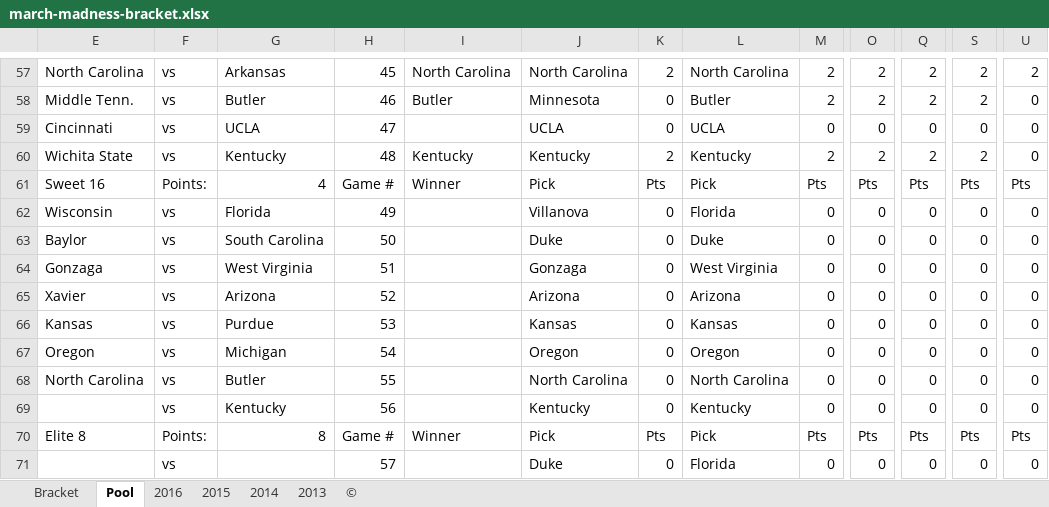
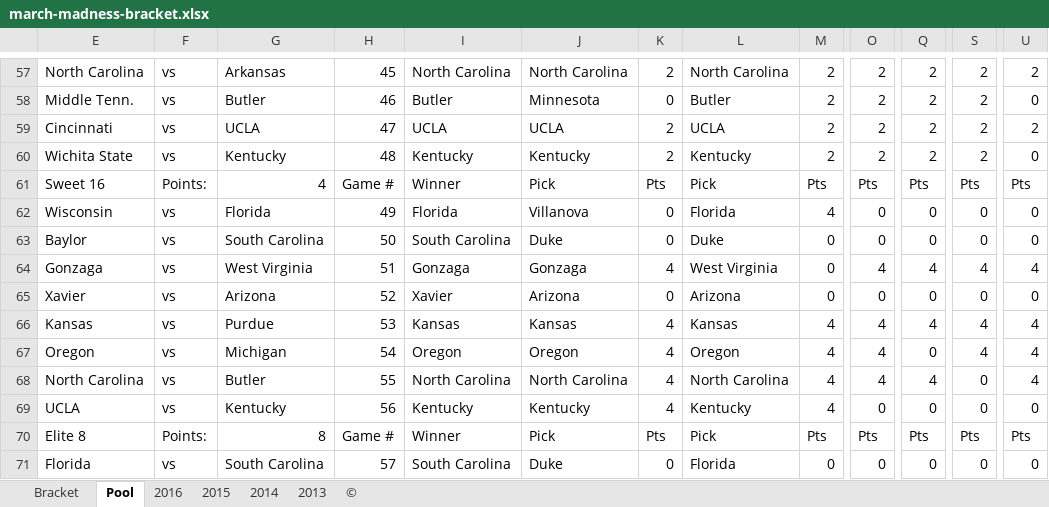
Before and after one commit to chris-giron/WorkSpace, an Excel workbook: Docs/march-madness-bracket.xlsx, sheet Pool, drawn as a sheet; only a part is shown, gaps mark what is left out; values as stored, in another font and other column widths than the file's, no cell formats; charts and pictures and conditional formats not drawn; the diff covers the shown part only; the diff names each change by its address in the sheet, - before the commit and + after, or states it on an @@ line.

```diff
--- a/Docs/march-madness-bracket.xlsx (sheet Pool)
+++ b/Docs/march-madness-bracket.xlsx (sheet Pool)
-I59: (empty)
+I59: UCLA
-K59: 0
+K59: 2
-M59: 0
+M59: 2
-O59: 0
+O59: 2
-Q59: 0
+Q59: 2
-S59: 0
+S59: 2
-U59: 0
+U59: 2
-I62: (empty)
+I62: Florida
-M62: 0
+M62: 4
-I63: (empty)
+I63: South Carolina
-I64: (empty)
+I64: Gonzaga
-K64: 0
+K64: 4
-O64: 0
+O64: 4
-Q64: 0
+Q64: 4
-S64: 0
+S64: 4
-U64: 0
+U64: 4
-I65: (empty)
+I65: Xavier
-I66: (empty)
+I66: Kansas
-K66:K69: 0
+K66:K69: 4
-M66:M69: 0
+M66:M69: 4
-O66:O68: 0
+O66:O68: 4
-Q66: 0
+Q66: 4
-S66:S67: 0
+S66:S67: 4
-U66:U68: 0
+U66:U68: 4
-I67: (empty)
+I67: Oregon
-I68: (empty)
+I68: North Carolina
-Q68: 0
+Q68: 4
-E69: (empty)
+E69: UCLA
-I69: (empty)
+I69: Kentucky
-E71: (empty)
+E71: Florida
-G71: (empty)
+G71: South Carolina
-I71: (empty)
+I71: South Carolina
```
Also changed, not shown: 5 added rows, 5 removed rows and 20 edited cells elsewhere in this sheet, sheet Bracket, cell formats, 41 other files.
